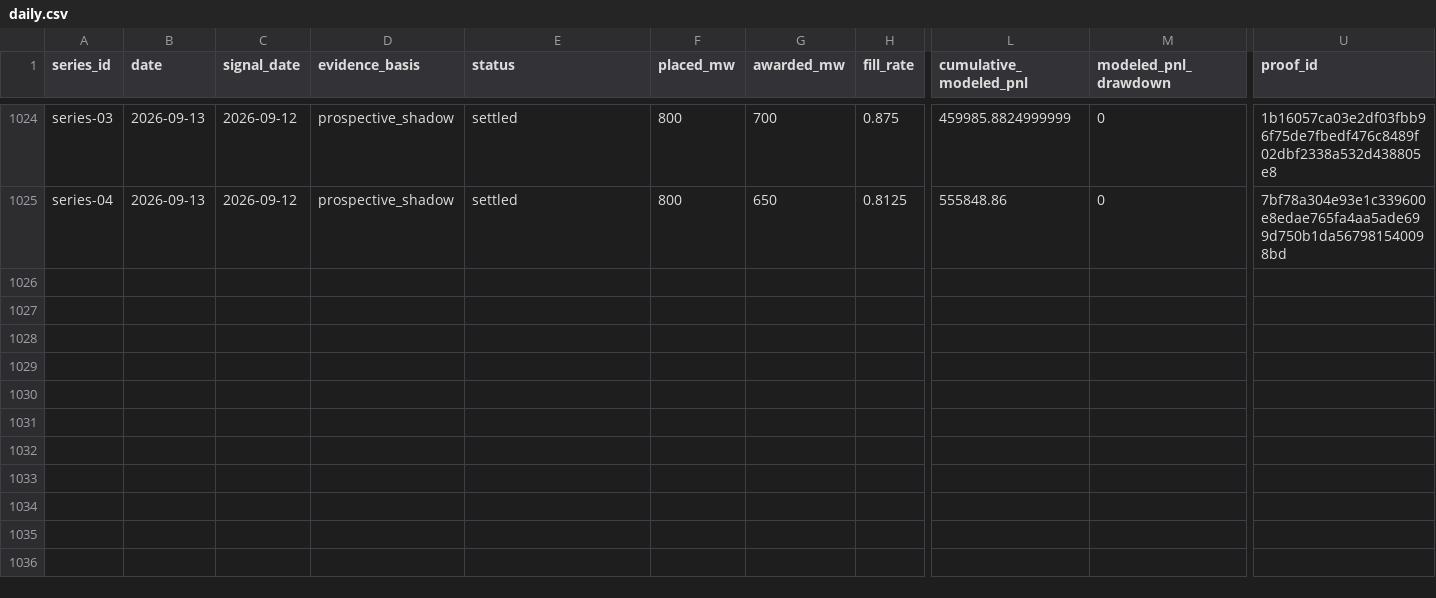
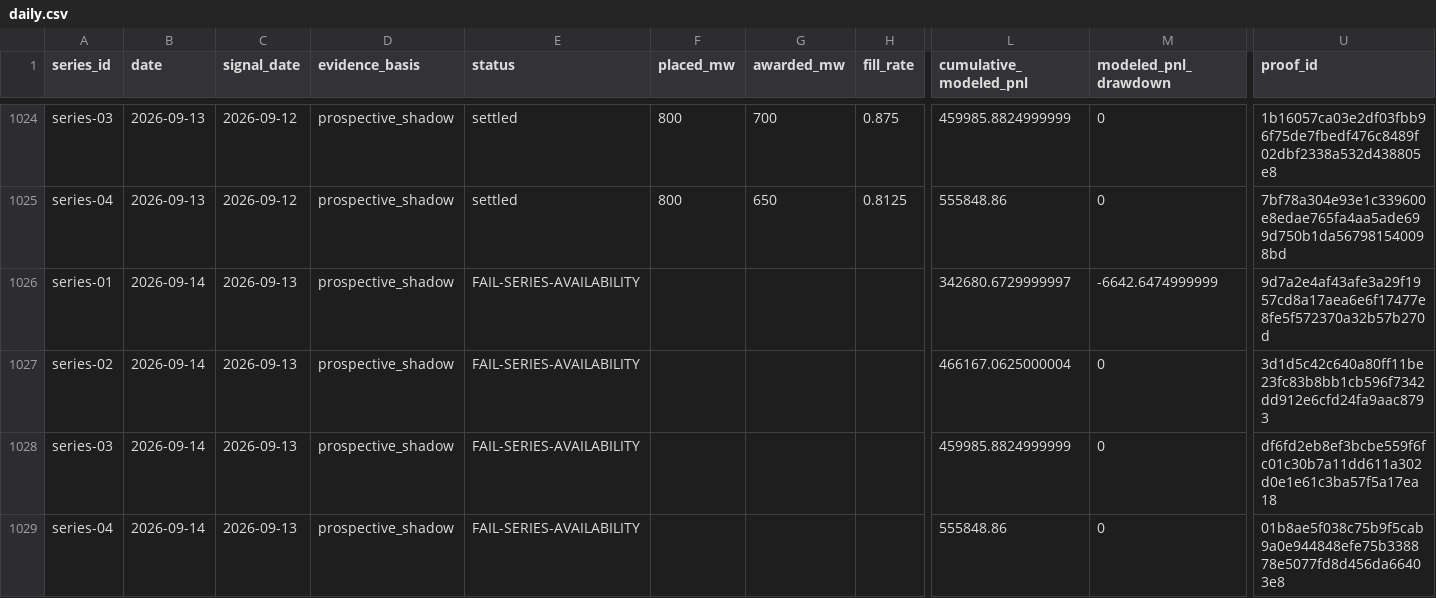
Before and after one commit to jameskim247/ptp-track-record, a CSV file: data/comparison/daily.csv, drawn as a sheet; only a part is shown, gaps mark what is left out; rows hold the shown columns only; the diff names each change by its address in the sheet, - before the commit and + after, or states it on an @@ line.

Commit message:
Publish four-series paper programme through 2026-09-14

```diff
--- a/data/comparison/daily.csv
+++ b/data/comparison/daily.csv
+row 1026: series-01 | 2026-09-14 | 2026-09-13 | prospective_shadow | FAIL-SERIES-AVAILABILITY |  |  |  | 342680.6729999997 | -6642.6474999999 | 9d7a2e4af43afe3a29f1957cd8a17aea6e6f17477e8fe5f572370a32b57b270d
+row 1027: series-02 | 2026-09-14 | 2026-09-13 | prospective_shadow | FAIL-SERIES-AVAILABILITY |  |  |  | 466167.0625000004 | 0 | 3d1d5c42c640a80ff11be23fc83b8bb1cb596f7342dd912e6cfd24fa9aac8793
+row 1028: series-03 | 2026-09-14 | 2026-09-13 | prospective_shadow | FAIL-SERIES-AVAILABILITY |  |  |  | 459985.8824999999 | 0 | df6fd2eb8ef3bcbe559f6fc01c30b7a11dd611a302d0e1e61c3ba57f5a17ea18
+row 1029: series-04 | 2026-09-14 | 2026-09-13 | prospective_shadow | FAIL-SERIES-AVAILABILITY |  |  |  | 555848.86 | 0 | 01b8ae5f038c75b9f5cab9a0e944848efe75b338878e5077fd8d456da66403e8
```
Also changed, not shown: data/series-01/daily.csv, data/series-01/weekly.csv, 18 other files.
